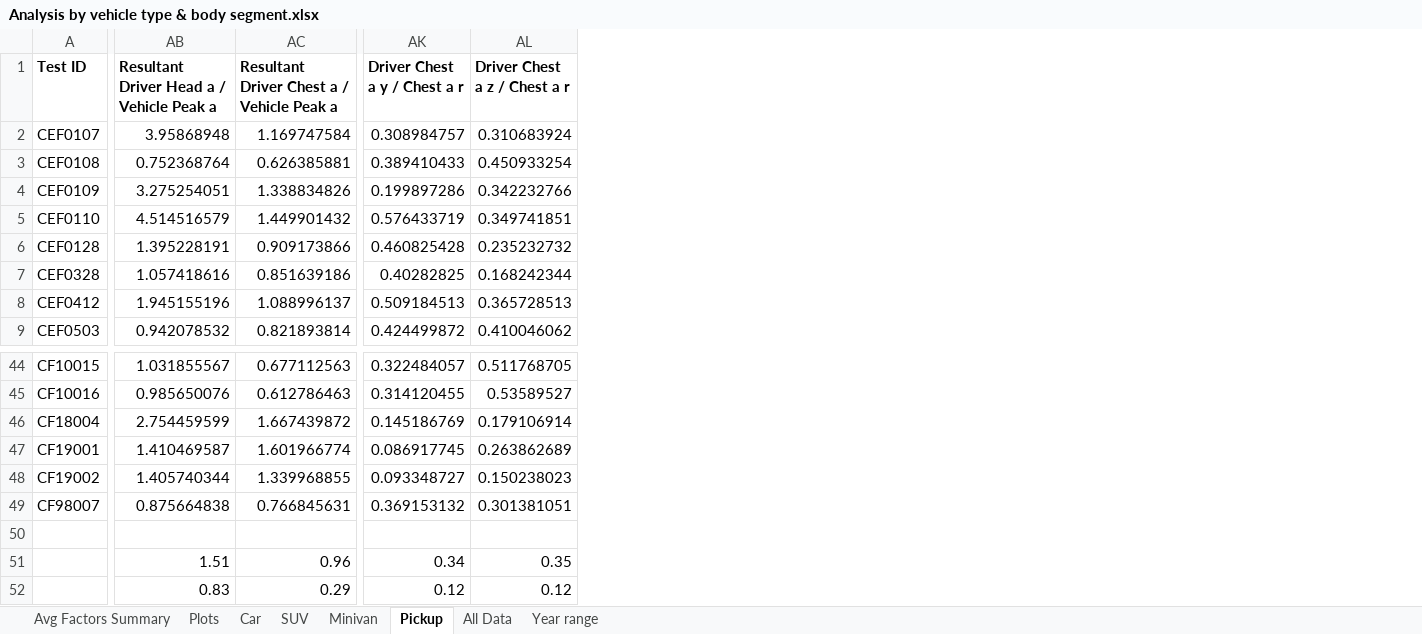
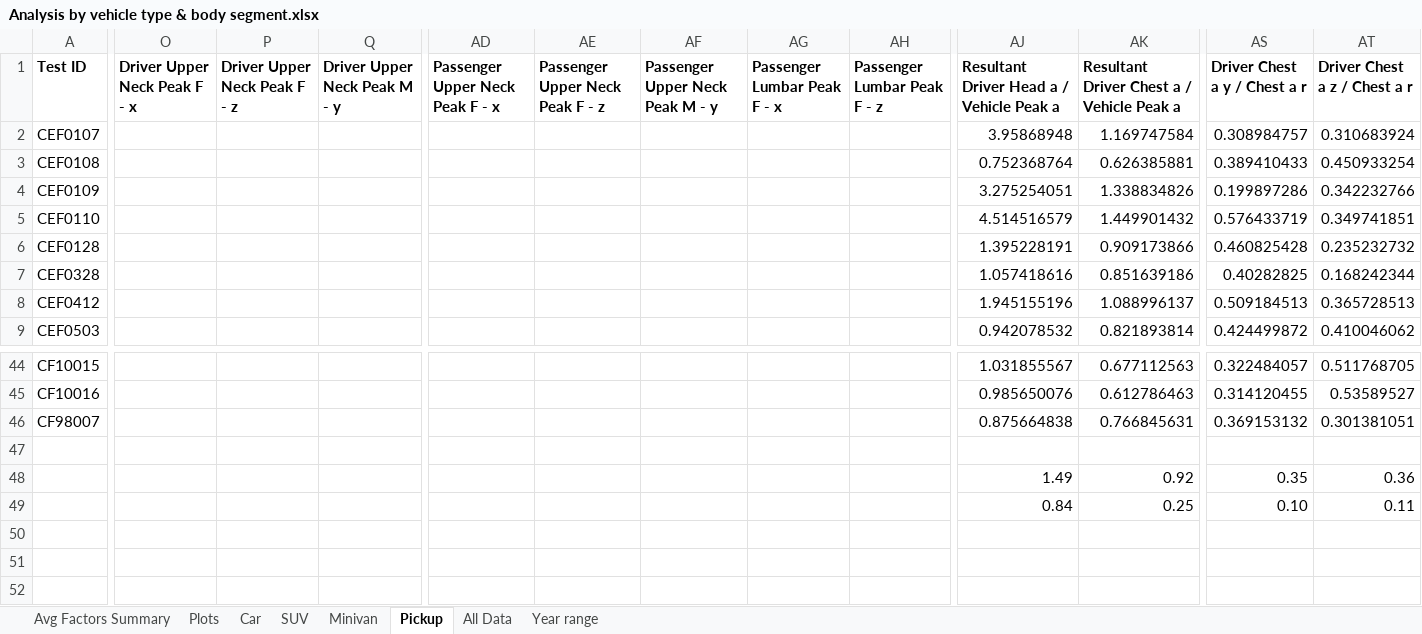
Before and after one commit to halleh28/frontal_impact_triaxial_acceleration, an Excel workbook: Analysis/Analysis by vehicle type & body segment.xlsx, sheet Pickup, drawn as a sheet; only a part is shown, gaps mark what is left out; values as stored, in another font and other column widths than the file's, no borders; removed rows and columns are numbered as before the commit, all else as after; rows hold the shown columns only; the diff covers the shown part only; the diff names each change by its address in the sheet, - before the commit and + after, or states it on an @@ line.

```diff
--- a/Analysis/Analysis by vehicle type & body segment.xlsx (sheet Pickup)
+++ b/Analysis/Analysis by vehicle type & body segment.xlsx (sheet Pickup)
+column O (Driver Upper Neck Peak F - x), empty
+column P (Driver Upper Neck Peak F - z), empty
+column Q (Driver Upper Neck Peak M - y), empty
+column AD (Passenger Upper Neck Peak F - x), empty
+column AE (Passenger Upper Neck Peak F - z), empty
+column AF (Passenger Upper Neck Peak M - y), empty
+column AG (Passenger Lumbar Peak F - x), empty
+column AH (Passenger Lumbar Peak F - z), empty
-row 46: CF18004 | 2.754459599 | 1.667439872 | 0.145186769 | 0.179106914
-row 47: CF19001 | 1.410469587 | 1.601966774 | 0.086917745 | 0.263862689
-row 48: CF19002 | 1.405740344 | 1.339968855 | 0.093348727 | 0.150238023
-AJ48: 1.51
+AJ48: 1.49
-AK48: 0.96
+AK48: 0.92
-AS48 (Driver Chest a y / Chest a r): 0.34
+AS48 (Driver Chest a y / Chest a r): 0.35
-AT48 (Driver Chest a z / Chest a r): 0.35
+AT48 (Driver Chest a z / Chest a r): 0.36
-AJ49: 0.83
+AJ49: 0.84
-AK49: 0.29
+AK49: 0.25
-AS49 (Driver Chest a y / Chest a r): 0.12
+AS49 (Driver Chest a y / Chest a r): 0.10
-AT49 (Driver Chest a z / Chest a r): 0.12
+AT49 (Driver Chest a z / Chest a r): 0.11
```
Also changed, not shown: 3 edited cells elsewhere in this sheet, sheet Plots, sheet All Data, sheet Car, sheet Avg Factors Summary, sheet SUV, sheet Minivan, 1 more sheet, formulas that keep their value, charts or pictures, Analysis/Stats.xlsx, Analysis/peak acceleration timing stats.xlsx, 1 other file.
